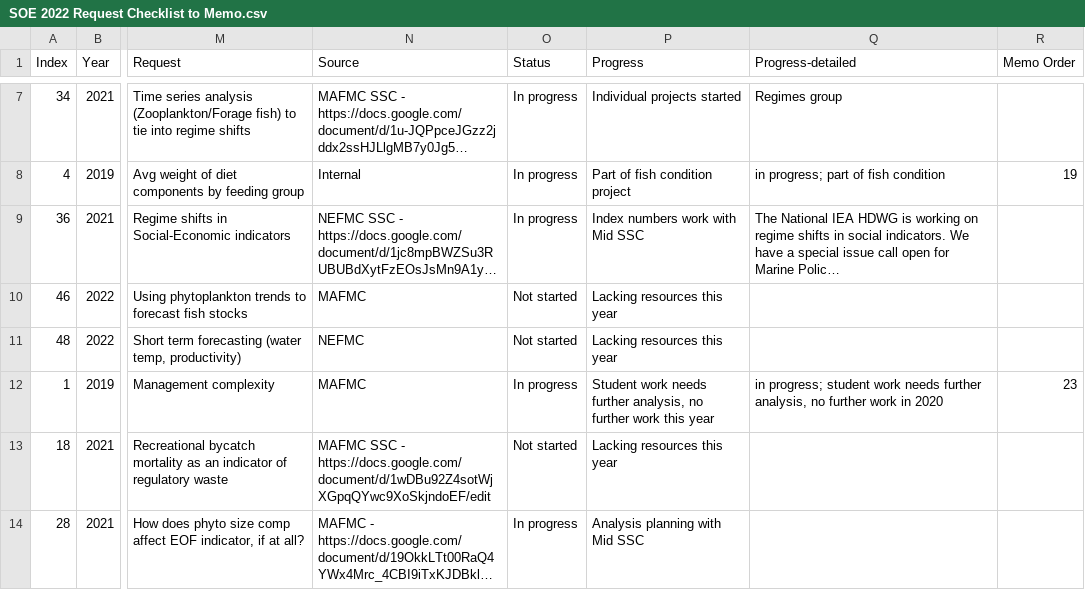
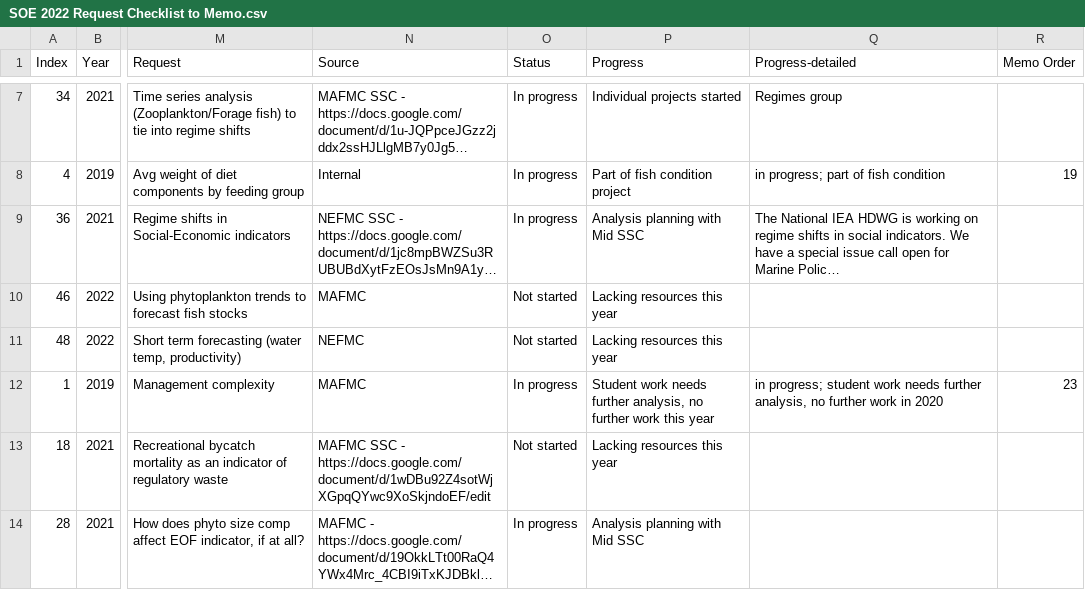
Before and after one commit to NOAA-EDAB/memos, a CSV file: SOE-response-memo/SOE 2022 Request Checklist to Memo.csv, drawn as a sheet; only a part is shown, gaps mark what is left out; long unchanged cells end in …; the diff covers the shown part only; the diff names each change by its address in the sheet, - before the commit and + after, or states it on an @@ line.

```diff
--- a/SOE-response-memo/SOE 2022 Request Checklist to Memo.csv
+++ b/SOE-response-memo/SOE 2022 Request Checklist to Memo.csv
-P9 (Progress): Index numbers work with Mid SSC
+P9 (Progress): Analysis planning with Mid SSC
```
Also changed, not shown: 11 edited cells elsewhere in this file, SOE-response-memo/Regime Shift Summary.csv, 2 other files.
